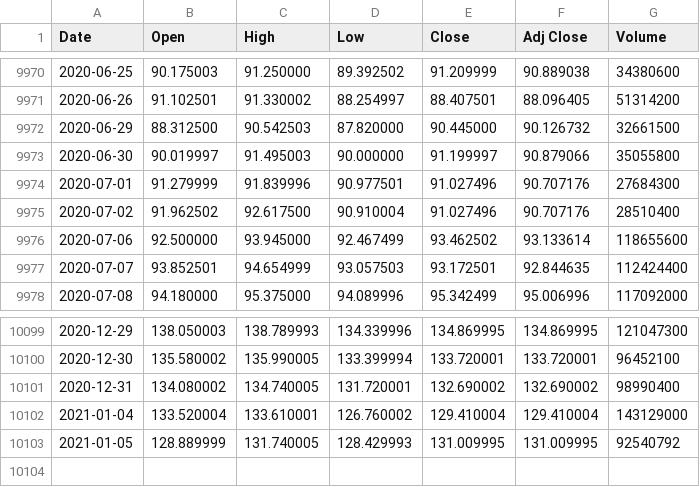
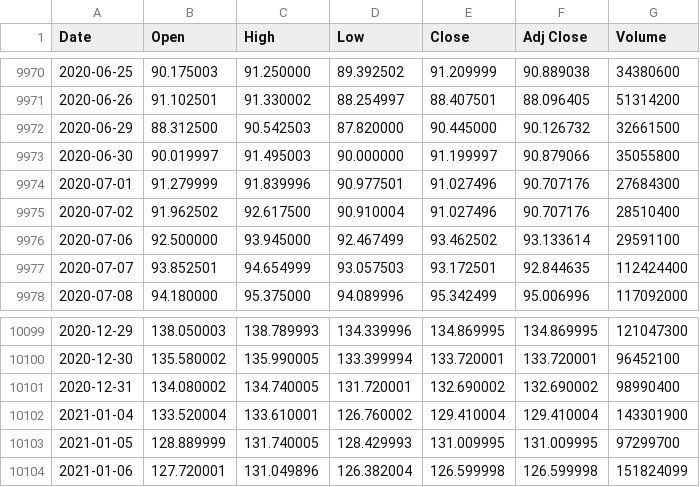
Before and after one commit to UkiDLucas/MarketIndicators.jl, a CSV file: src/DATA/original/AAPL.csv, drawn as a sheet; only a part is shown, gaps mark what is left out.

```diff
--- a/src/DATA/original/AAPL.csv
+++ b/src/DATA/original/AAPL.csv
@@ -9975,3 +9975,3 @@ Date,Open,High,Low,Close,Adj Close,Volume
 2020-07-02,91.962502,92.617500,90.910004,91.027496,90.707176,28510400
-2020-07-06,92.500000,93.945000,92.467499,93.462502,93.133614,118655600
+2020-07-06,92.500000,93.945000,92.467499,93.462502,93.133614,29591100
 2020-07-07,93.852501,94.654999,93.057503,93.172501,92.844635,112424400
@@ -10101,3 +10101,4 @@ Date,Open,High,Low,Close,Adj Close,Volume
 2020-12-31,134.080002,134.740005,131.720001,132.690002,132.690002,98990400
-2021-01-04,133.520004,133.610001,126.760002,129.410004,129.410004,143129000
-2021-01-05,128.889999,131.740005,128.429993,131.009995,131.009995,92540792
+2021-01-04,133.520004,133.610001,126.760002,129.410004,129.410004,143301900
+2021-01-05,128.889999,131.740005,128.429993,131.009995,131.009995,97299700
+2021-01-06,127.720001,131.049896,126.382004,126.599998,126.599998,151824099
```
Also changed, not shown: src/DATA/original/BABA.csv, src/DATA/original/HD.csv, 31 other files.
